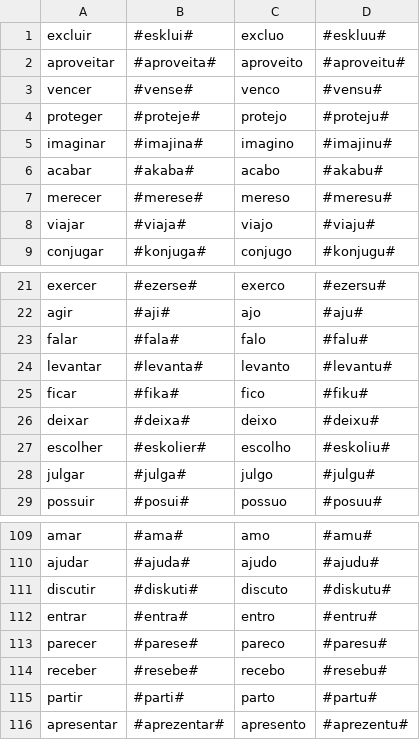
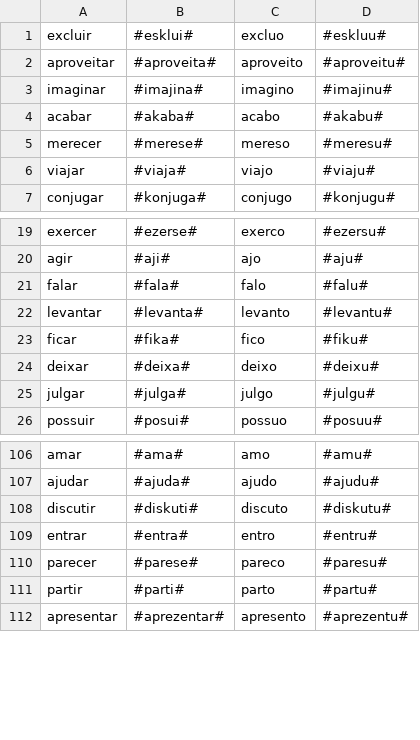
Before and after one commit to beatrizalbiero/MsResearch, a CSV file: data/train_regular.csv, drawn as a sheet; only a part is shown, gaps mark what is left out.

```diff
--- a/data/train_regular.csv
+++ b/data/train_regular.csv
@@ -2,4 +2,2 @@ excluir,#esklui#,excluo,#eskluu#
 aproveitar,#aproveita#,aproveito,#aproveitu#
-vencer,#vense#,venco,#vensu#
-proteger,#proteje#,protejo,#proteju#
 imaginar,#imajina#,imagino,#imajinu#
@@ -26,3 +24,2 @@ ficar,#fika#,fico,#fiku#
 deixar,#deixa#,deixo,#deixu#
-escolher,#eskolier#,escolho,#eskoliu#
 julgar,#julga#,julgo,#julgu#
@@ -113,3 +110,2 @@ entrar,#entra#,entro,#entru#
 parecer,#parese#,pareco,#paresu#
-receber,#resebe#,recebo,#resebu#
 partir,#parti#,parto,#partu#
```
Also changed, not shown: data/train_ansiar.csv, data/train_por.csv, 3 other files.
